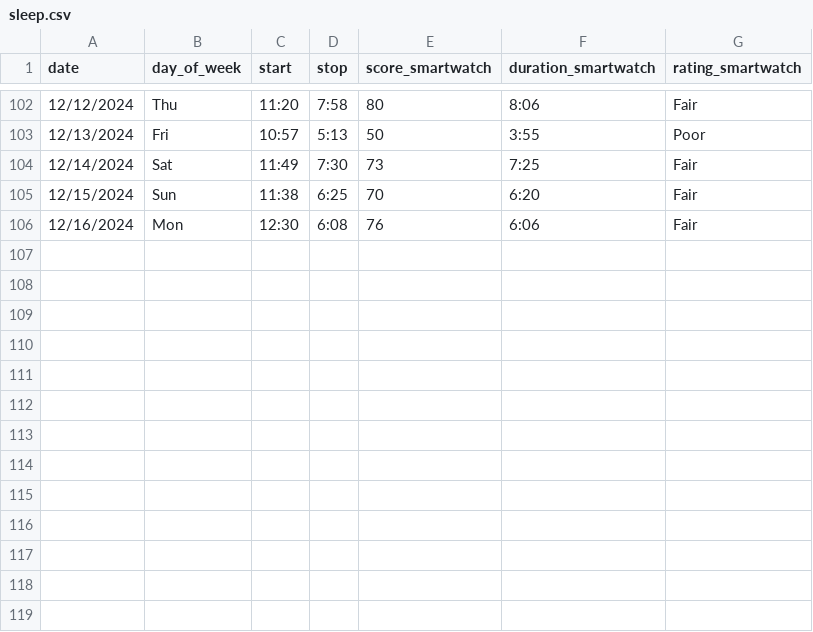
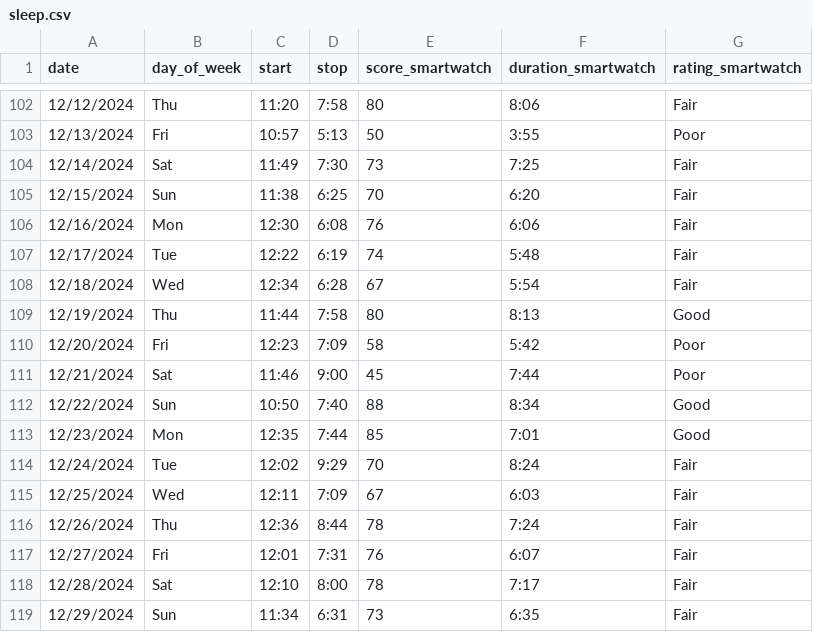
Before and after one commit to jahearn3/sleep, a CSV file: sleep.csv, drawn as a sheet; only a part is shown, gaps mark what is left out; the diff names each change by its address in the sheet, - before the commit and + after, or states it on an @@ line.

Commit message:
Added plots related to sleep start time

```diff
--- a/sleep.csv
+++ b/sleep.csv
+row 107: 12/17/2024 | Tue | 12:22 | 6:19 | 74 | 5:48 | Fair
+row 108: 12/18/2024 | Wed | 12:34 | 6:28 | 67 | 5:54 | Fair
+row 109: 12/19/2024 | Thu | 11:44 | 7:58 | 80 | 8:13 | Good
+row 110: 12/20/2024 | Fri | 12:23 | 7:09 | 58 | 5:42 | Poor
+row 111: 12/21/2024 | Sat | 11:46 | 9:00 | 45 | 7:44 | Poor
+row 112: 12/22/2024 | Sun | 10:50 | 7:40 | 88 | 8:34 | Good
+row 113: 12/23/2024 | Mon | 12:35 | 7:44 | 85 | 7:01 | Good
+row 114: 12/24/2024 | Tue | 12:02 | 9:29 | 70 | 8:24 | Fair
+row 115: 12/25/2024 | Wed | 12:11 | 7:09 | 67 | 6:03 | Fair
+row 116: 12/26/2024 | Thu | 12:36 | 8:44 | 78 | 7:24 | Fair
+row 117: 12/27/2024 | Fri | 12:01 | 7:31 | 76 | 6:07 | Fair
+row 118: 12/28/2024 | Sat | 12:10 | 8:00 | 78 | 7:17 | Fair
+row 119: 12/29/2024 | Sun | 11:34 | 6:31 | 73 | 6:35 | Fair
```
Also changed, not shown: 8 other files.
